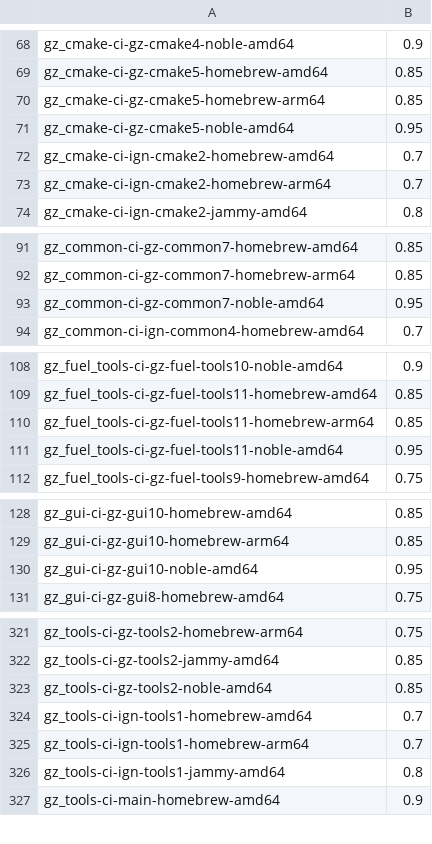
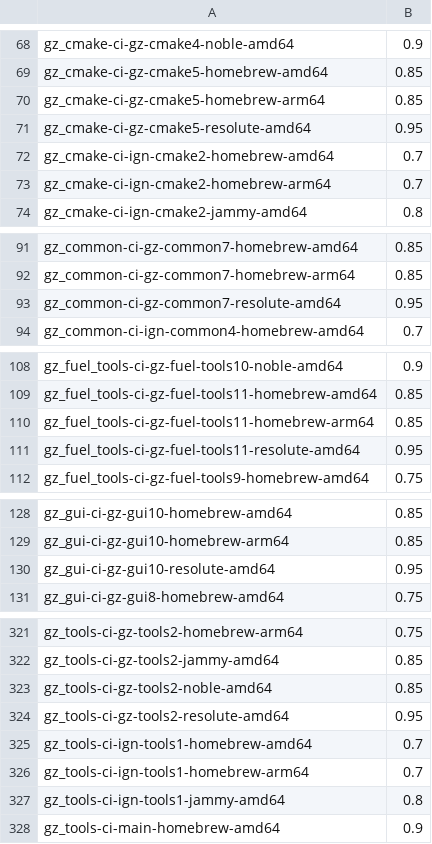
Before and after one commit to osrf/buildfarm-tools, a CSV file: database/scripts/lib/job_priorities.csv, drawn as a sheet; only a part is shown, gaps mark what is left out; the diff covers the shown part only.

```diff
--- a/database/scripts/lib/job_priorities.csv
+++ b/database/scripts/lib/job_priorities.csv
@@ -70,3 +70,3 @@ gz_cmake-ci-gz-cmake5-homebrew-amd64,0.85
 gz_cmake-ci-gz-cmake5-homebrew-arm64,0.85
-gz_cmake-ci-gz-cmake5-noble-amd64,0.95
+gz_cmake-ci-gz-cmake5-resolute-amd64,0.95
 gz_cmake-ci-ign-cmake2-homebrew-amd64,0.7
@@ -92,3 +92,3 @@ gz_common-ci-gz-common7-homebrew-amd64,0.85
 gz_common-ci-gz-common7-homebrew-arm64,0.85
-gz_common-ci-gz-common7-noble-amd64,0.95
+gz_common-ci-gz-common7-resolute-amd64,0.95
 gz_common-ci-ign-common4-homebrew-amd64,0.7
@@ -110,3 +110,3 @@ gz_fuel_tools-ci-gz-fuel-tools11-homebrew-amd64,0.85
 gz_fuel_tools-ci-gz-fuel-tools11-homebrew-arm64,0.85
-gz_fuel_tools-ci-gz-fuel-tools11-noble-amd64,0.95
+gz_fuel_tools-ci-gz-fuel-tools11-resolute-amd64,0.95
 gz_fuel_tools-ci-gz-fuel-tools9-homebrew-amd64,0.75
@@ -129,3 +129,3 @@ gz_gui-ci-gz-gui10-homebrew-amd64,0.85
 gz_gui-ci-gz-gui10-homebrew-arm64,0.85
-gz_gui-ci-gz-gui10-noble-amd64,0.95
+gz_gui-ci-gz-gui10-resolute-amd64,0.95
 gz_gui-ci-gz-gui8-homebrew-amd64,0.75
@@ -323,2 +323,3 @@ gz_tools-ci-gz-tools2-jammy-amd64,0.85
 gz_tools-ci-gz-tools2-noble-amd64,0.85
+gz_tools-ci-gz-tools2-resolute-amd64,0.95
 gz_tools-ci-ign-tools1-homebrew-amd64,0.7
```
Also changed, not shown: 11 edited cells elsewhere in this file, 3 other files.
